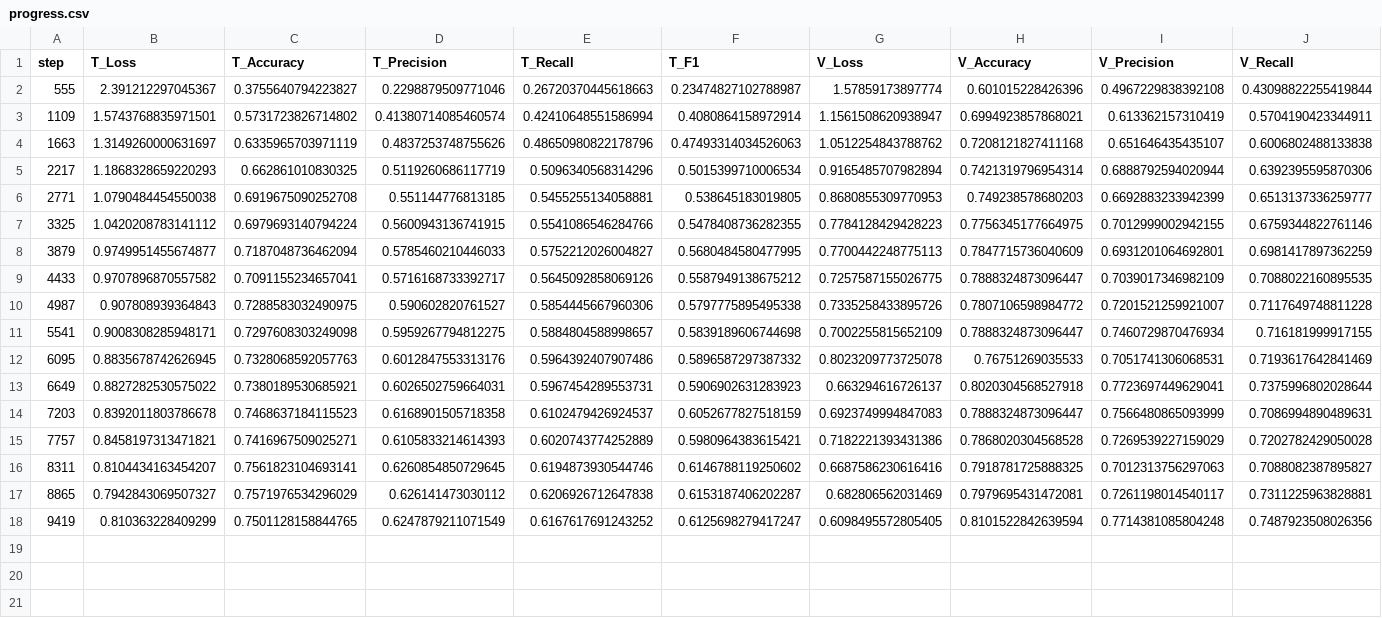
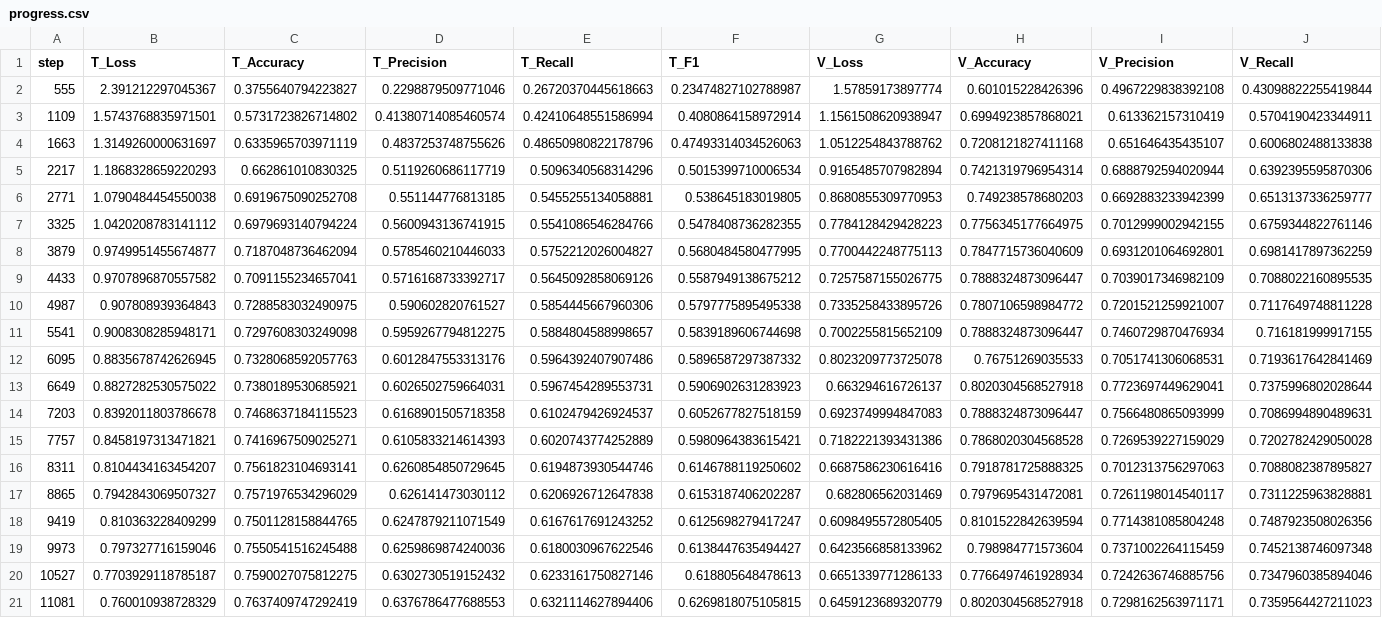
Before and after one commit to mehardsingh/point-transformer-cardinality-reduction, a CSV file: outputs/futher_prune_5/pct_tome_no_ds/progress.csv, drawn as a sheet; only a part is shown; rows hold the shown columns only; the diff names each change by its address in the sheet, - before the commit and + after, or states it on an @@ line.

Commit message:
results

```diff
--- a/outputs/futher_prune_5/pct_tome_no_ds/progress.csv
+++ b/outputs/futher_prune_5/pct_tome_no_ds/progress.csv
+row 19: 9973 | 0.797327716159046 | 0.7550541516245488 | 0.6259869874240036 | 0.6180030967622546 | 0.6138447635494427 | 0.6423566858133962 | 0.798984771573604 | 0.7371002264115459 | 0.7452138746097348
+row 20: 10527 | 0.7703929118785187 | 0.7590027075812275 | 0.6302730519152432 | 0.6233161750827146 | 0.618805648478613 | 0.6651339771286133 | 0.7766497461928934 | 0.7242636746885756 | 0.7347960385894046
+row 21: 11081 | 0.760010938728329 | 0.7637409747292419 | 0.6376786477688553 | 0.6321114627894406 | 0.6269818075105815 | 0.6459123689320779 | 0.8020304568527918 | 0.7298162563971171 | 0.7359564427211023
```
